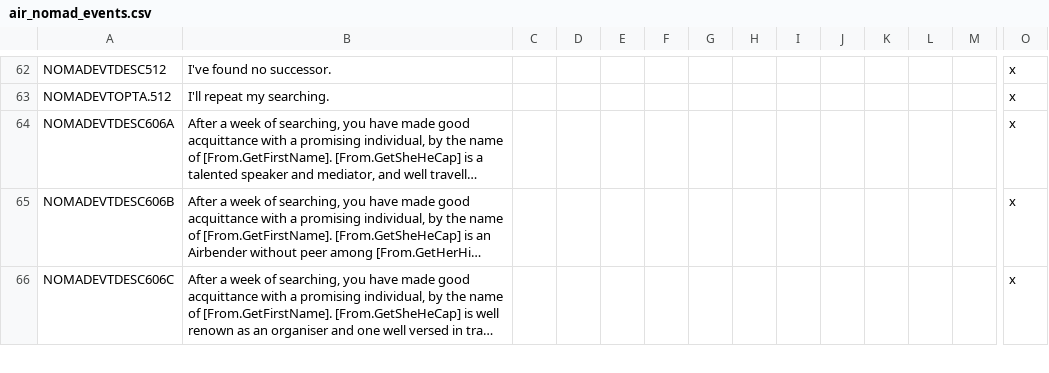
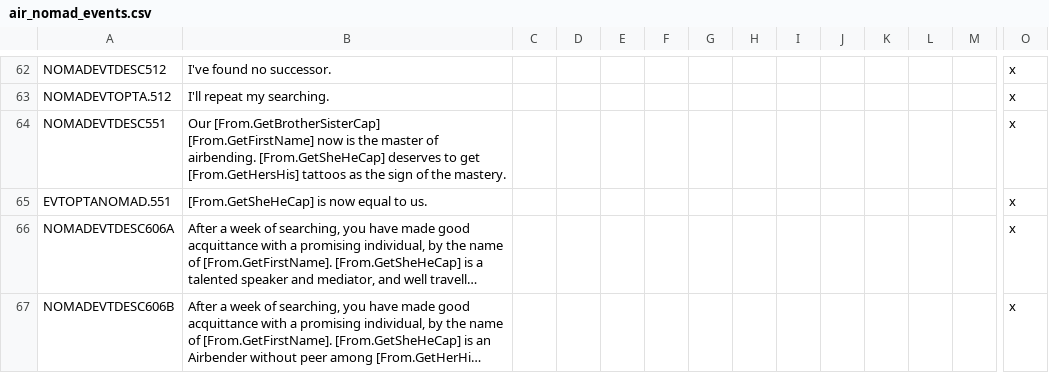
Before and after one commit to Rystic/ATLA-restored, a CSV file: avatar - four nations restored/localisation/air_nomad_events.csv, drawn as a sheet; only a part is shown, gaps mark what is left out; the shorter side is filled out with more unchanged rows; long unchanged cells end in …; rows hold the shown columns only; the diff names each change by its address in the sheet, - before the commit and + after, or states it on an @@ line.

Commit message:
add air tattoos ceremony event

```diff
--- a/avatar - four nations restored/localisation/air_nomad_events.csv
+++ b/avatar - four nations restored/localisation/air_nomad_events.csv
+row 64: NOMADEVTDESC551 | Our [From.GetBrotherSisterCap] [From.GetFirstName] now is the master of airbending. [From.GetSheHeCap] deserves to get [From.GetHersHis] tattoos as the sign of the mastery. |  |  |  |  |  |  |  |  |  |  |  | x
+row 65: EVTOPTANOMAD.551 | [From.GetSheHeCap] is now equal to us. |  |  |  |  |  |  |  |  |  |  |  | x
```
Also changed, not shown: 3 other files.
